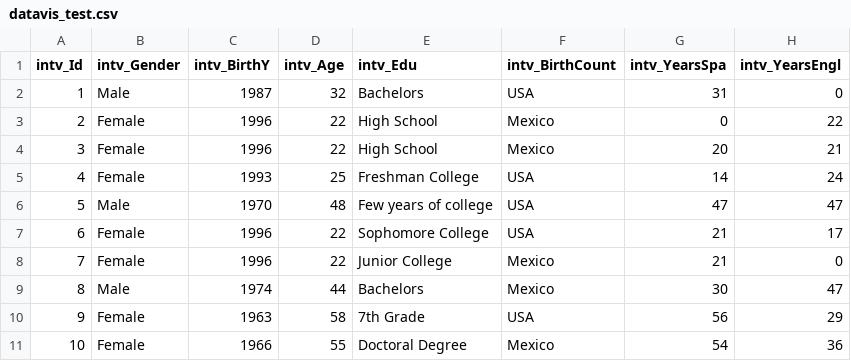
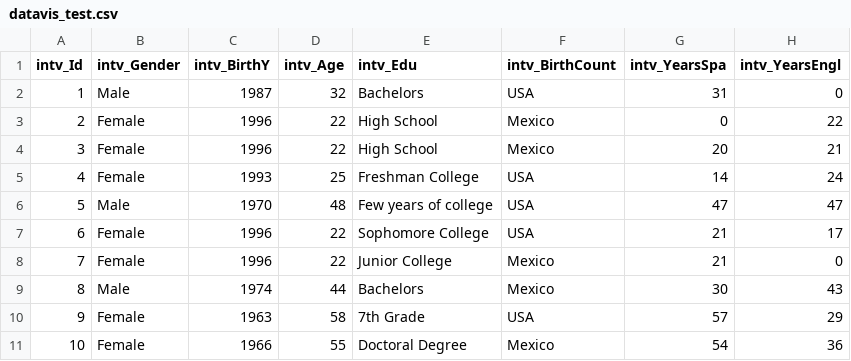
Before and after one commit to JavierGravex/data_vis_example, a CSV file: datavis_test.csv, drawn as a sheet.

```diff
--- a/datavis_test.csv
+++ b/datavis_test.csv
@@ -8,4 +8,4 @@
 7,Female ,1996,22,Junior College,Mexico,21,0
-8,Male,1974,44,Bachelors,Mexico,30,47
-9,Female ,1963,58,7th Grade,USA,56,29
+8,Male,1974,44,Bachelors,Mexico,30,43
+9,Female ,1963,58,7th Grade,USA,57,29
 10,Female ,1966,55,Doctoral Degree,Mexico,54,36
```
Also changed, not shown: 6 other files.
